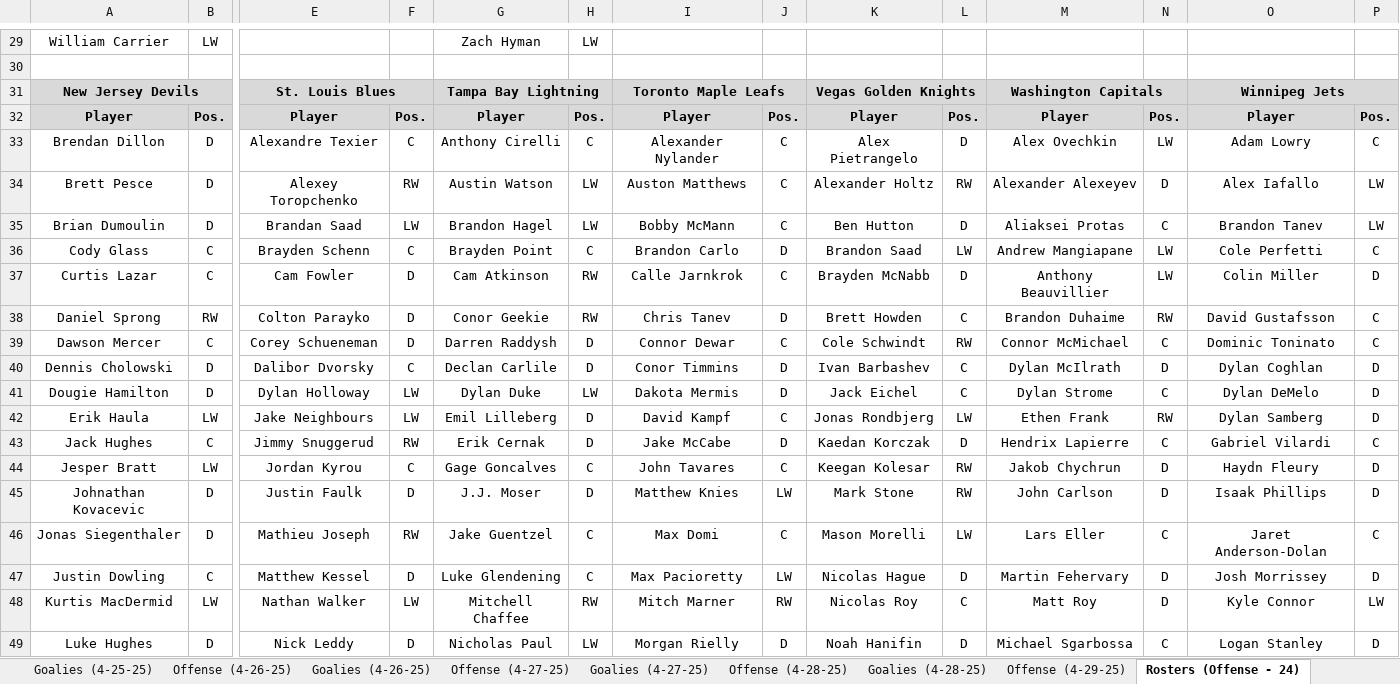
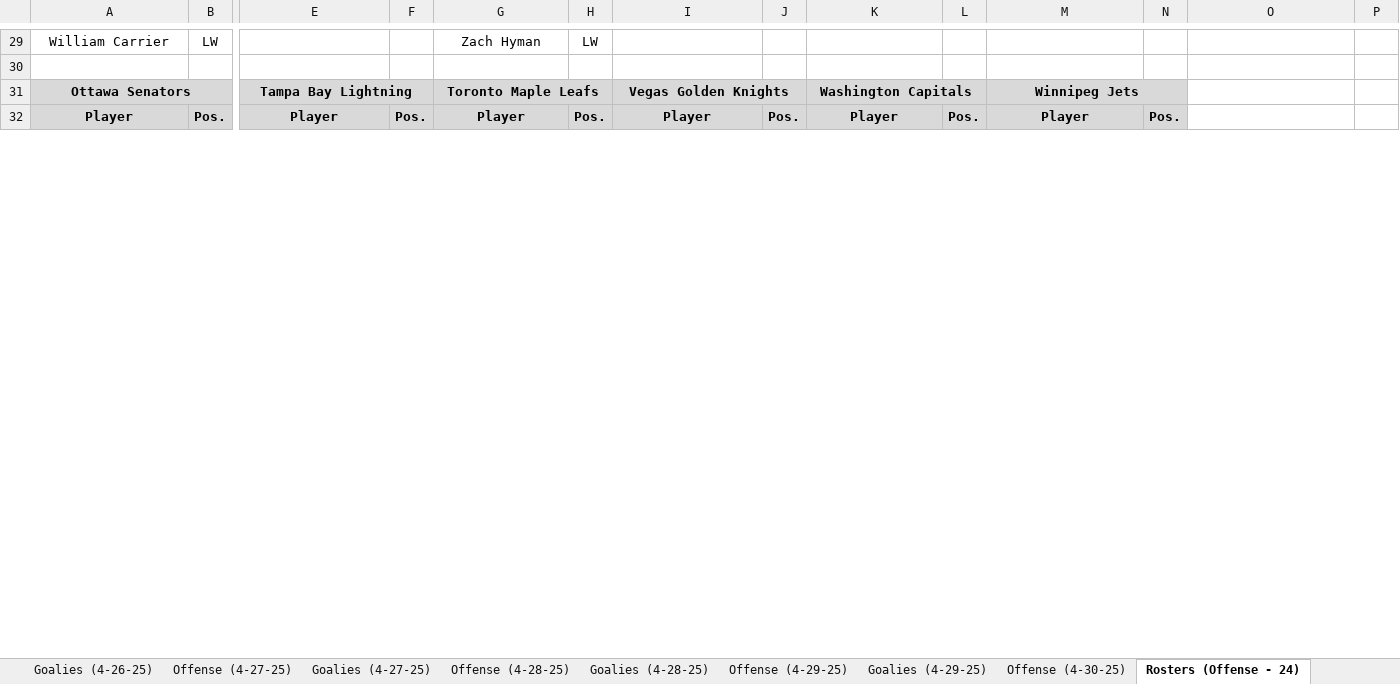
Before and after one commit to cmwrite/NHLStats, an Excel workbook: 2024_2025/Playoffs/BoxScores.xlsx, sheet Rosters (Offense - 24), drawn as a sheet; only a part is shown, gaps mark what is left out; values as stored, in another font and other column widths than the file's, no borders; removed rows and columns are numbered as before the commit, all else as after; rows hold the shown columns only; the diff covers the shown part only; the diff names each change by its address in the sheet, - before the commit and + after, or states it on an @@ line.

```diff
--- a/2024_2025/Playoffs/BoxScores.xlsx (sheet Rosters (Offense - 24))
+++ b/2024_2025/Playoffs/BoxScores.xlsx (sheet Rosters (Offense - 24))
-row 31: New Jersey Devils |  | St. Louis Blues |  | Tampa Bay Lightning |  | Toronto Maple Leafs |  | Vegas Golden Knights |  | Washington Capitals |  | Winnipeg Jets
+row 31: Ottawa Senators |  | Tampa Bay Lightning |  | Toronto Maple Leafs |  | Vegas Golden Knights |  | Washington Capitals |  | Winnipeg Jets
-O32: Player
+O32: (empty)
-O32:P32 fill: #D9D9D9
+O32:P32 fill: none
-P32: Pos.
+P32: (empty)
-row 33: Brendan Dillon | D | Alexandre Texier | C | Anthony Cirelli | C | Alexander Nylander | C | Alex Pietrangelo | D | Alex Ovechkin | LW | Adam Lowry | C
-row 34: Brett Pesce | D | Alexey Toropchenko | RW | Austin Watson | LW | Auston Matthews | C | Alexander Holtz | RW | Alexander Alexeyev | D | Alex Iafallo | LW
-row 35: Brian Dumoulin | D | Brandan Saad | LW | Brandon Hagel | LW | Bobby McMann | C | Ben Hutton | D | Aliaksei Protas | C | Brandon Tanev | LW
-row 36: Cody Glass | C | Brayden Schenn | C | Brayden Point | C | Brandon Carlo | D | Brandon Saad | LW | Andrew Mangiapane | LW | Cole Perfetti | C
-row 37: Curtis Lazar | C | Cam Fowler | D | Cam Atkinson | RW | Calle Jarnkrok | C | Brayden McNabb | D | Anthony Beauvillier | LW | Colin Miller | D
-row 38: Daniel Sprong | RW | Colton Parayko | D | Conor Geekie | RW | Chris Tanev | D | Brett Howden | C | Brandon Duhaime | RW | David Gustafsson | C
-row 39: Dawson Mercer | C | Corey Schueneman | D | Darren Raddysh | D | Connor Dewar | C | Cole Schwindt | RW | Connor McMichael | C | Dominic Toninato | C
-row 40: Dennis Cholowski | D | Dalibor Dvorsky | C | Declan Carlile | D | Conor Timmins | D | Ivan Barbashev | C | Dylan McIlrath | D | Dylan Coghlan | D
-row 41: Dougie Hamilton | D | Dylan Holloway | LW | Dylan Duke | LW | Dakota Mermis | D | Jack Eichel | C | Dylan Strome | C | Dylan DeMelo | D
-row 42: Erik Haula | LW | Jake Neighbours | LW | Emil Lilleberg | D | David Kampf | C | Jonas Rondbjerg | LW | Ethen Frank | RW | Dylan Samberg | D
-row 43: Jack Hughes | C | Jimmy Snuggerud | RW | Erik Cernak | D | Jake McCabe | D | Kaedan Korczak | D | Hendrix Lapierre | C | Gabriel Vilardi | C
-row 44: Jesper Bratt | LW | Jordan Kyrou | C | Gage Goncalves | C | John Tavares | C | Keegan Kolesar | RW | Jakob Chychrun | D | Haydn Fleury | D
-row 45: Johnathan Kovacevic | D | Justin Faulk | D | J.J. Moser | D | Matthew Knies | LW | Mark Stone | RW | John Carlson | D | Isaak Phillips | D
-row 46: Jonas Siegenthaler | D | Mathieu Joseph | RW | Jake Guentzel | C | Max Domi | C | Mason Morelli | LW | Lars Eller | C | Jaret Anderson-Dolan | C
-row 47: Justin Dowling | C | Matthew Kessel | D | Luke Glendening | C | Max Pacioretty | LW | Nicolas Hague | D | Martin Fehervary | D | Josh Morrissey | D
-row 48: Kurtis MacDermid | LW | Nathan Walker | LW | Mitchell Chaffee | RW | Mitch Marner | RW | Nicolas Roy | C | Matt Roy | D | Kyle Connor | LW
-row 49: Luke Hughes | D | Nick Leddy | D | Nicholas Paul | LW | Morgan Rielly | D | Noah Hanifin | D | Michael Sgarbossa | C | Logan Stanley | D
```
Also changed, not shown: 28 added rows and 11 removed rows elsewhere in this sheet, sheet Offense (4-29-25), sheet Goalies (4-29-25), sheet Rosters (Goalies - 3), sheet Scores (4-29-25), other sheet tabs, 2024_2025/Playoffs/Brackets.xlsx.
